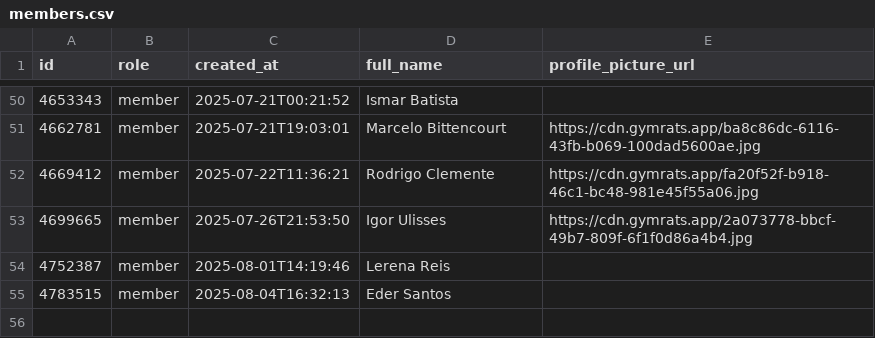
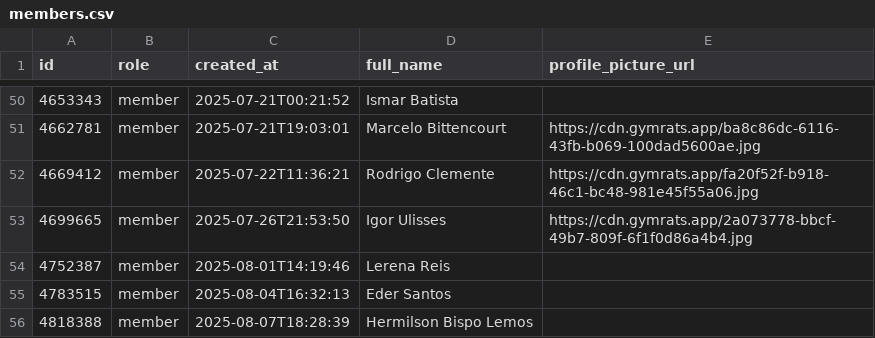
Before and after one commit to GabrielSouzaJesus/ProjetoGmyRats, a CSV file: Dados/members.csv, drawn as a sheet; only a part is shown, gaps mark what is left out; the diff names each change by its address in the sheet, - before the commit and + after, or states it on an @@ line.

```diff
--- a/Dados/members.csv
+++ b/Dados/members.csv
+row 56: 4818388 | member | 2025-08-07T18:28:39 | Hermilson Bispo Lemos
```
Also changed, not shown: Dados/check_in_activities.csv, Dados/comments.csv, 11 other files.
